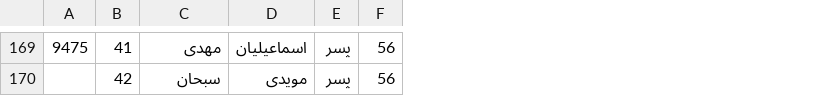
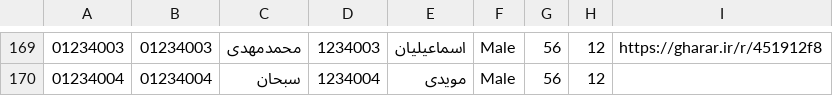
Before and after one commit to ProblemBank/problem_bank_backend, a CSV file: data.csv, drawn as a sheet; only a part is shown, gaps mark what is left out; removed rows and columns are numbered as before the commit, all else as after; the diff covers the shown part only; the diff names each change by its address in the sheet, - before the commit and + after, or states it on an @@ line.

```diff
--- a/data.csv
+++ b/data.csv
-column A, row 169: 9475
-column B, rows 169-170: 41 | 42
+column A, rows 169-170: 01234003 | 01234004
+column B, rows 169-170: 01234003 | 01234004
+column D, rows 169-170: 1234003 | 1234004
-column E, rows 169-170: پسر | پسر
+column F, rows 169-170: Male | Male
+column H, rows 169-170: 12 | 12
+column I, row 169: https://gharar.ir/r/451912f8
-C169: مهدی
+C169: محمدمهدی
```
Also changed, not shown: 1 added row, 1 removed row and 51 moved rows elsewhere in this file, 8 other files.
